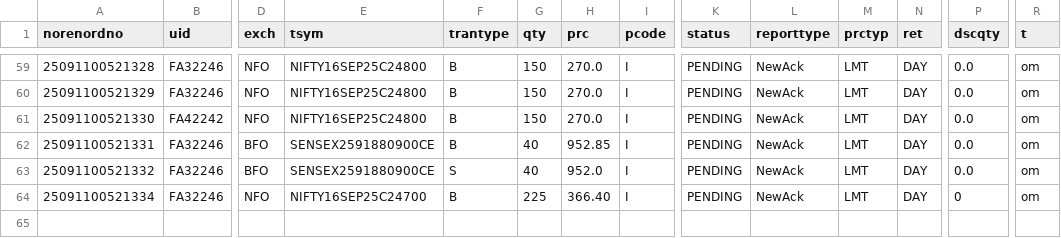
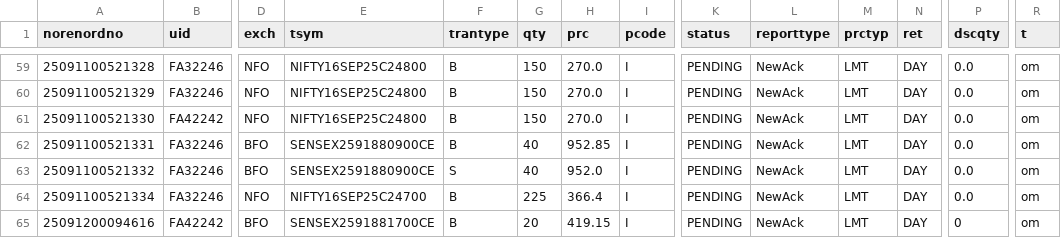
Before and after one commit to kratikdebdocumentation-max/MasterChild, a CSV file: orders.csv, drawn as a sheet; only a part is shown, gaps mark what is left out; rows hold the shown columns only; the diff names each change by its address in the sheet, - before the commit and + after, or states it on an @@ line.

```diff
--- a/orders.csv
+++ b/orders.csv
-H64 (prc): 366.40
+H64 (prc): 366.4
-P64 (dscqty): 0
+P64 (dscqty): 0.0
+row 65: 25091200094616 | FA42242 | BFO | SENSEX2591881700CE | B | 20 | 419.15 | I | PENDING | NewAck | LMT | DAY | 0 | om
```
Also changed, not shown: 23 other files.
